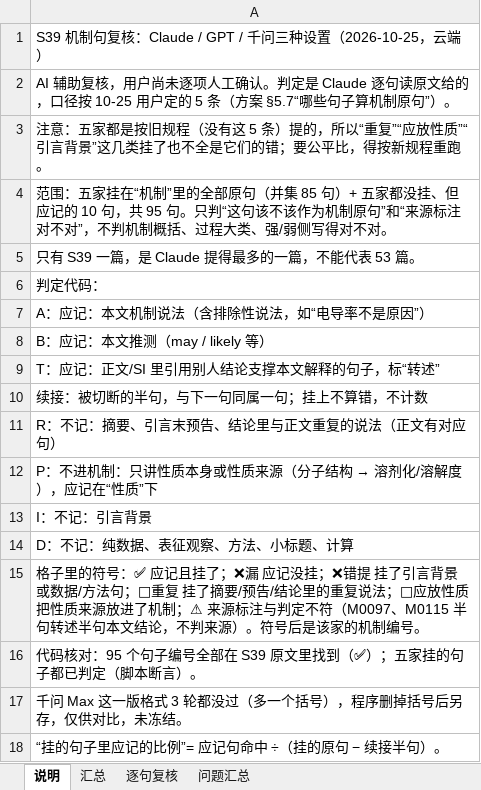
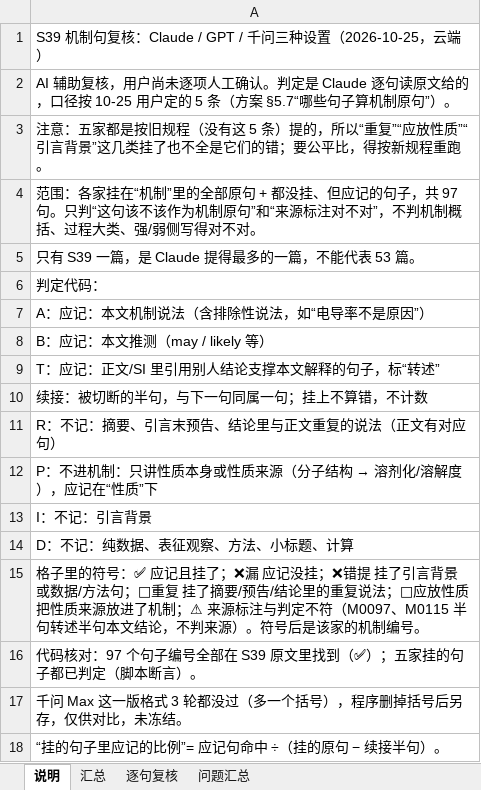
Before and after one commit to zhuonanli08/Li-S_Electrolyte_Conflicts, an Excel workbook: output/云端_2026-10-25_千问调试集53篇/S39_机制句复核/S39_机制句复核.xlsx, sheet 说明, drawn as a sheet; values as stored, in another font and other column widths than the file's, no borders; the diff names each change by its address in the sheet, - before the commit and + after, or states it on an @@ line.

```diff
--- a/output/云端_2026-10-25_千问调试集53篇/S39_机制句复核/S39_机制句复核.xlsx (sheet 说明)
+++ b/output/云端_2026-10-25_千问调试集53篇/S39_机制句复核/S39_机制句复核.xlsx (sheet 说明)
-A4: 范围：五家挂在“机制”里的全部原句（并集 85 句）+ 五家都没挂、但应记的 10 句，共 95 句。只判…
+A4: 范围：各家挂在“机制”里的全部原句 + 都没挂、但应记的句子，共 97 句。只判…
-A16: …码核对：95 个句子编…
+A16: …码核对：97 个句子编…
```
Also changed, not shown: sheet 逐句复核, sheet 问题汇总, sheet 汇总, 15 other files.
